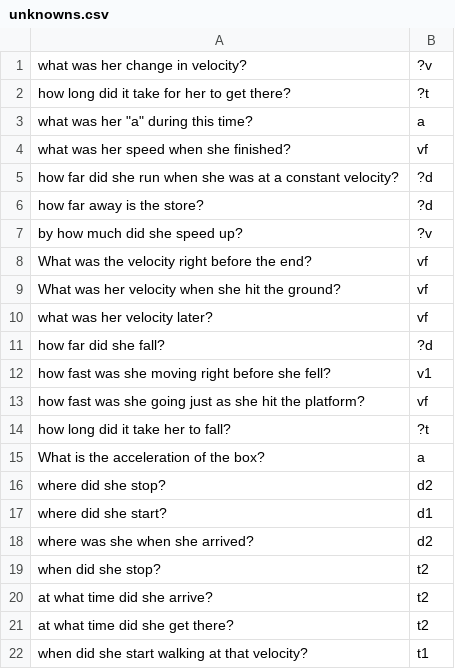
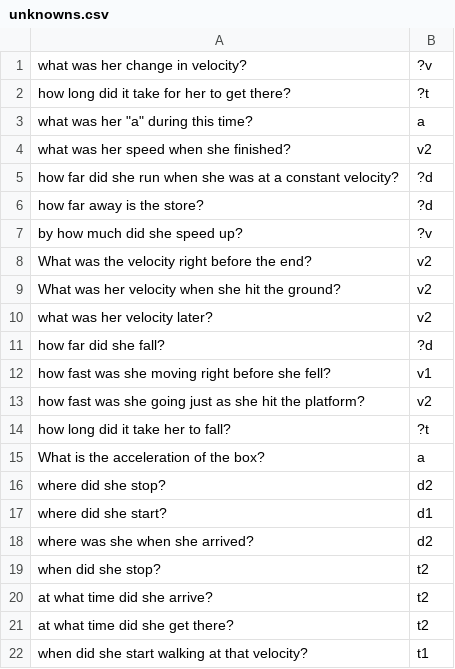
Before and after one commit to whscienceteacher/whscienceteacher.github.io, a CSV file: gsandus/dva/unknowns.csv, drawn as a sheet.

```diff
--- a/gsandus/dva/unknowns.csv
+++ b/gsandus/dva/unknowns.csv
@@ -3,3 +3,3 @@ how long did it take for her to get there?,?t
 "what was her ""a"" during this time?",a
-what was her speed when she finished?,vf
+what was her speed when she finished?,v2
 how far did she run when she was at a constant velocity?,?d
@@ -7,8 +7,8 @@ how far away is the store?,?d
 by how much did she speed up?,?v
-What was the velocity right before the end?,vf
-What was her velocity when she hit the ground?,vf
-what was her velocity later?,vf
+What was the velocity right before the end?,v2
+What was her velocity when she hit the ground?,v2
+what was her velocity later?,v2
 how far did she fall?,?d
 how fast was she moving right before she fell?,v1
-how fast was she going just as she hit the platform?,vf
+how fast was she going just as she hit the platform?,v2
 how long did it take her to fall?,?t
```
Also changed, not shown: gsandus/dva/givens.csv, 7 other files.
